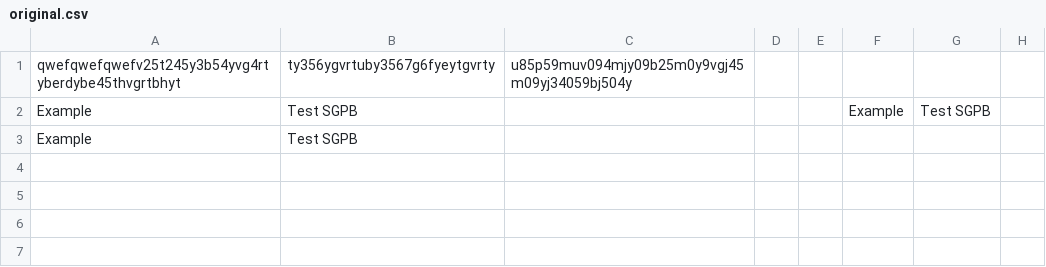
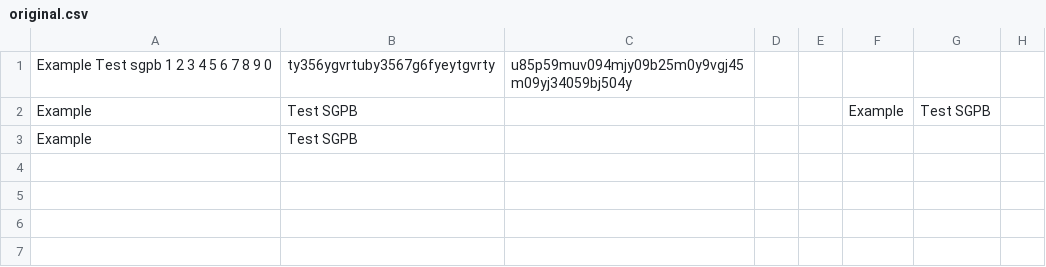
Before and after one commit to dzyk/Cryptography-standards, a CSV file: original.csv, drawn as a sheet; only a part is shown; the diff names each change by its address in the sheet, - before the commit and + after, or states it on an @@ line.

Commit message:
add example

```diff
--- a/original.csv
+++ b/original.csv
-A1: qwefqwefqwefv25t245y3b54yvg4rtyberdybe45thvgrtbhyt
+A1: Example Test sgpb 1 2 3 4 5 6 7 8 9 0
```
Also changed, not shown: 4 other files.
